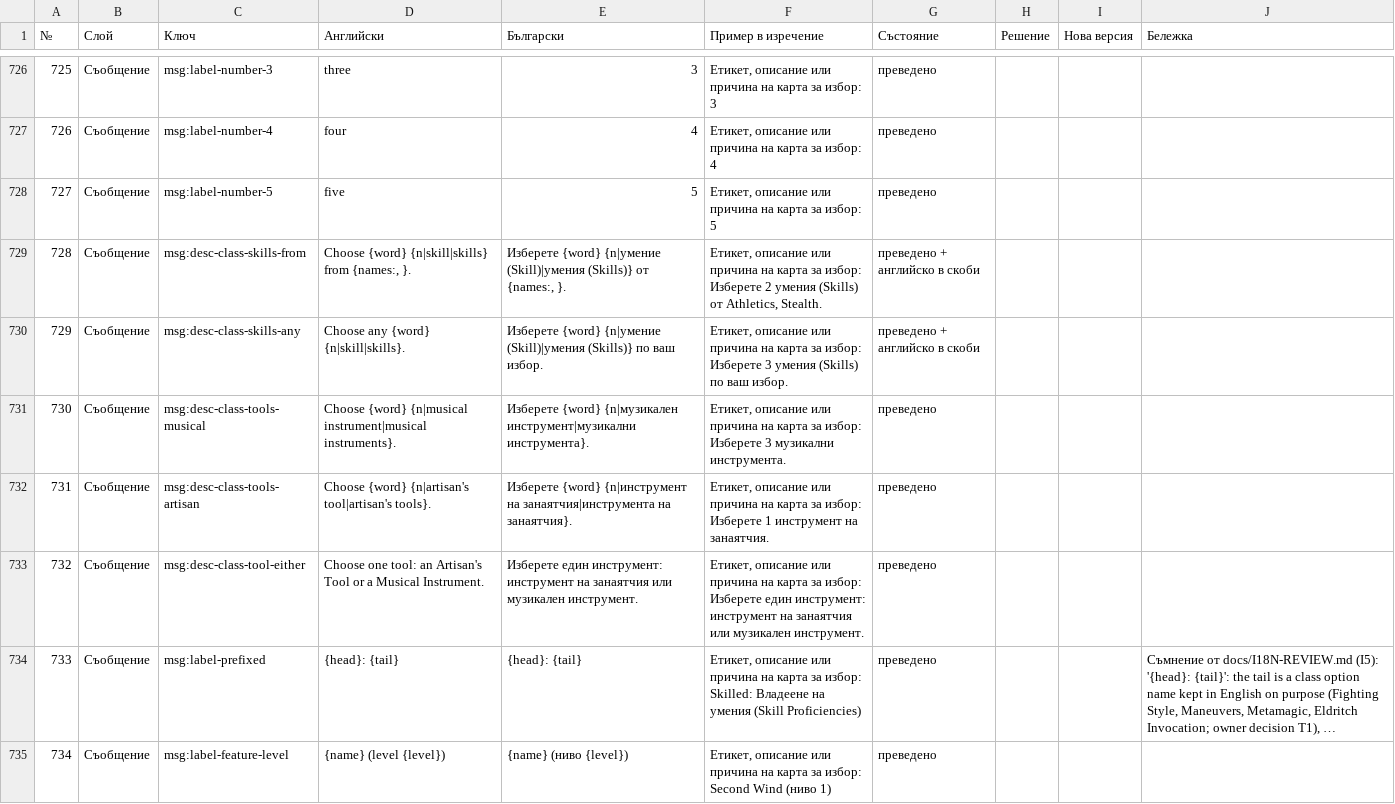
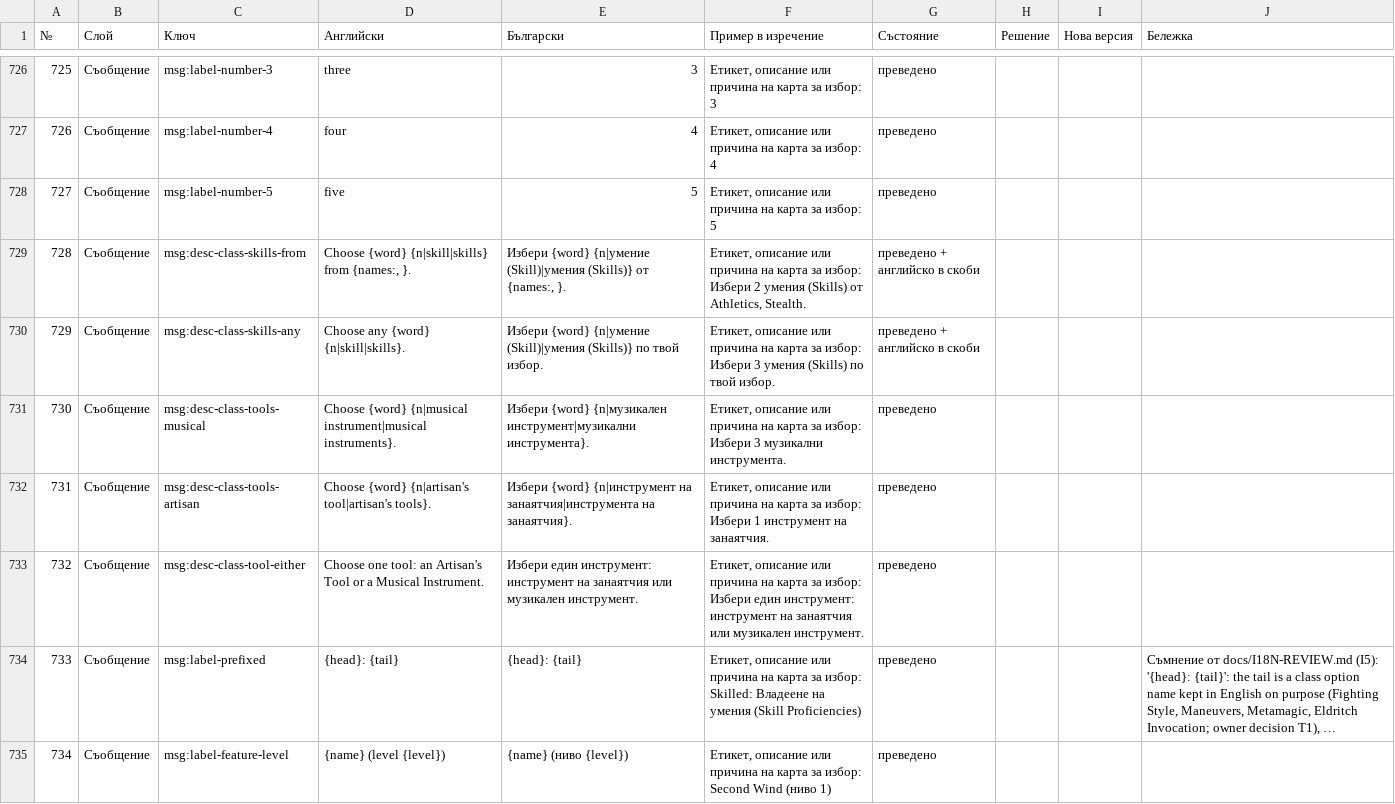
Before and after one commit to YoanPetroshan/dnd-character-creator, a CSV file: docs/I18N-SHEET.csv, drawn as a sheet; only a part is shown, gaps mark what is left out; long unchanged cells end in …; the diff covers the shown part only; the diff names each change by its address in the sheet, - before the commit and + after, or states it on an @@ line.

```diff
--- a/docs/I18N-SHEET.csv
+++ b/docs/I18N-SHEET.csv
-E729 (Български): Изберете {word} {n|умение…
+E729 (Български): Избери {word} {n|умение…
-F729 (Пример в изречение): …за избор: Изберете 2 умения…
+F729 (Пример в изречение): …за избор: Избери 2 умения…
-E730 (Български): Изберете {word} {n|умение (Skill)|умения (Skills)} по ваш избор.
+E730 (Български): Избери {word} {n|умение (Skill)|умения (Skills)} по твой избор.
-F730 (Пример в изречение): …за избор: Изберете 3 умения (Skills) по ваш избор.
+F730 (Пример в изречение): …за избор: Избери 3 умения (Skills) по твой избор.
-E731 (Български): Изберете {word} {n|музикален…
+E731 (Български): Избери {word} {n|музикален…
-F731 (Пример в изречение): …за избор: Изберете 3 музикални…
+F731 (Пример в изречение): …за избор: Избери 3 музикални…
-E732 (Български): Изберете {word} {n|инструмент…
+E732 (Български): Избери {word} {n|инструмент…
-F732 (Пример в изречение): …за избор: Изберете 1 инструмент…
+F732 (Пример в изречение): …за избор: Избери 1 инструмент…
-E733 (Български): Изберете един инструмент:…
+E733 (Български): Избери един инструмент:…
-F733 (Пример в изречение): …за избор: Изберете един инструмент:…
+F733 (Пример в изречение): …за избор: Избери един инструмент:…
```
Also changed, not shown: 181 edited cells elsewhere in this file, 19 other files.
